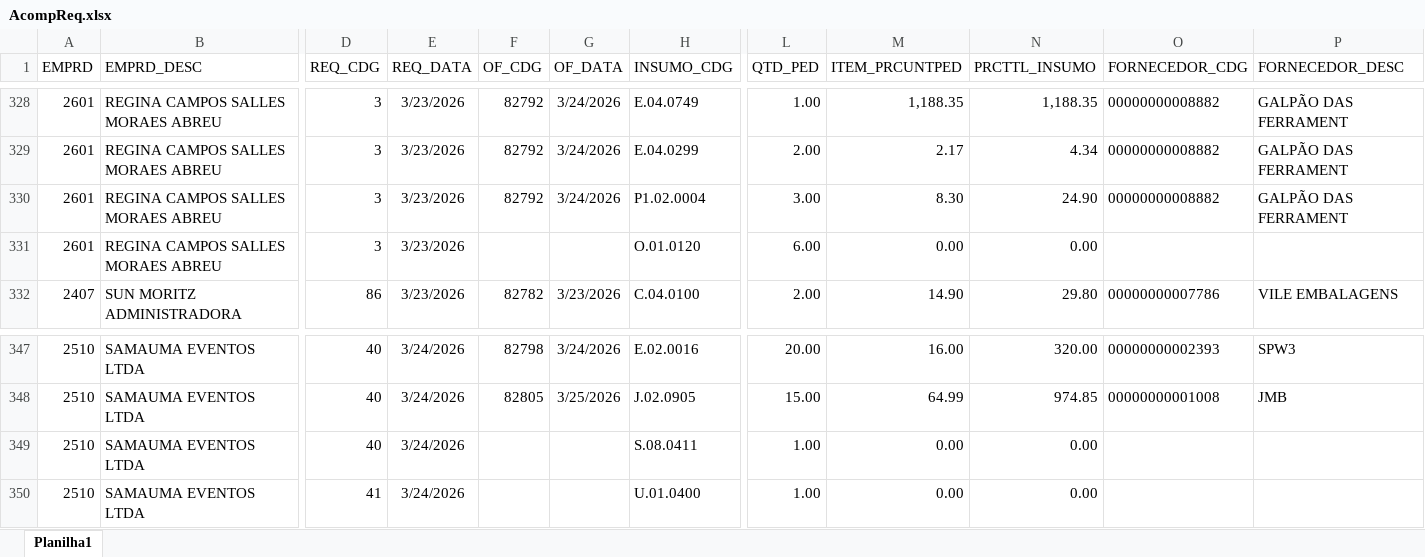
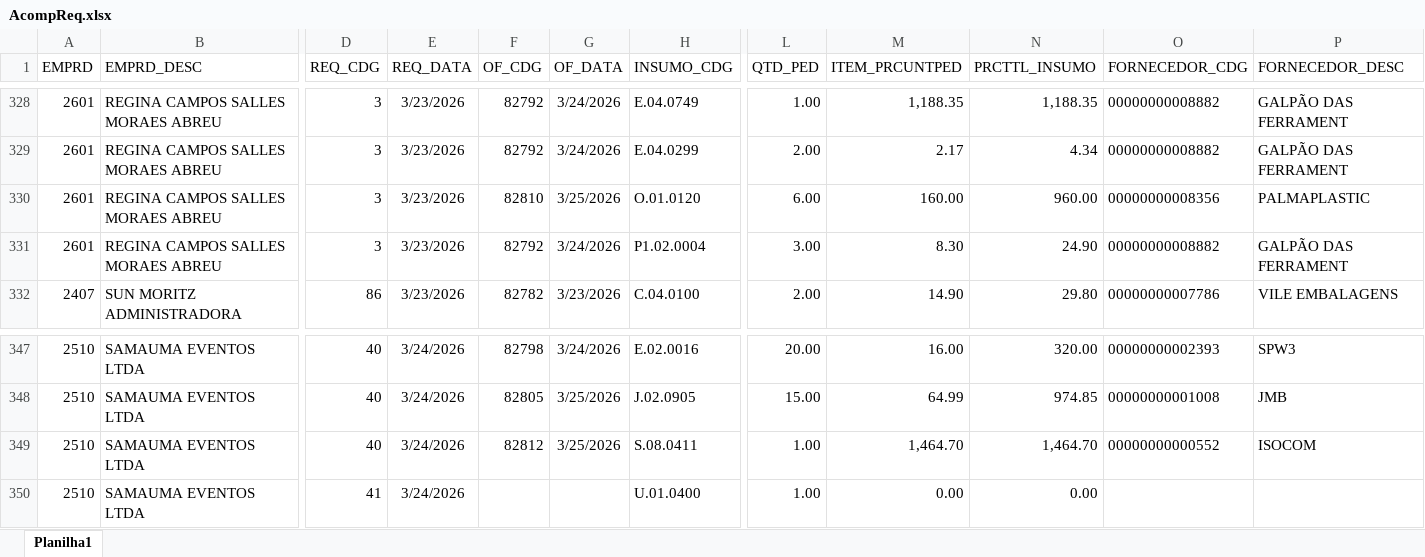
Before and after one commit to Mgiglio98/acompanhamento-requisicoes, an Excel workbook: AcompReq.xlsx, sheet Planilha1, drawn as a sheet; only a part is shown, gaps mark what is left out; values as stored, in another font and other column widths than the file's, no borders; removed rows and columns are numbered as before the commit, all else as after; rows hold the shown columns only; the diff names each change by its address in the sheet, - before the commit and + after, or states it on an @@ line.

```diff
--- a/AcompReq.xlsx (sheet Planilha1)
+++ b/AcompReq.xlsx (sheet Planilha1)
+row 330: 2601 | REGINA CAMPOS SALLES MORAES ABREU | 3 | 3/23/2026 | 82810 | 3/25/2026 | O.01.0120 | 6.00 | 160.00 | 960.00 | 00000000008356 | PALMAPLASTIC
-row 331: 2601 | REGINA CAMPOS SALLES MORAES ABREU | 3 | 3/23/2026 |  |  | O.01.0120 | 6.00 | 0.00 | 0.00
-F349 (OF_CDG): (empty)
+F349 (OF_CDG): 82812
-G349 (OF_DATA): (empty)
+G349 (OF_DATA): 3/25/2026
-M349 (ITEM_PRCUNTPED): 0.00
+M349 (ITEM_PRCUNTPED): 1,464.70
-N349 (PRCTTL_INSUMO): 0.00
+N349 (PRCTTL_INSUMO): 1,464.70
-O349 (FORNECEDOR_CDG): (empty)
+O349 (FORNECEDOR_CDG): 00000000000552
-P349 (FORNECEDOR_DESC): (empty)
+P349 (FORNECEDOR_DESC): ISOCOM
```
Also changed, not shown: Relat_OF.xlsx.
